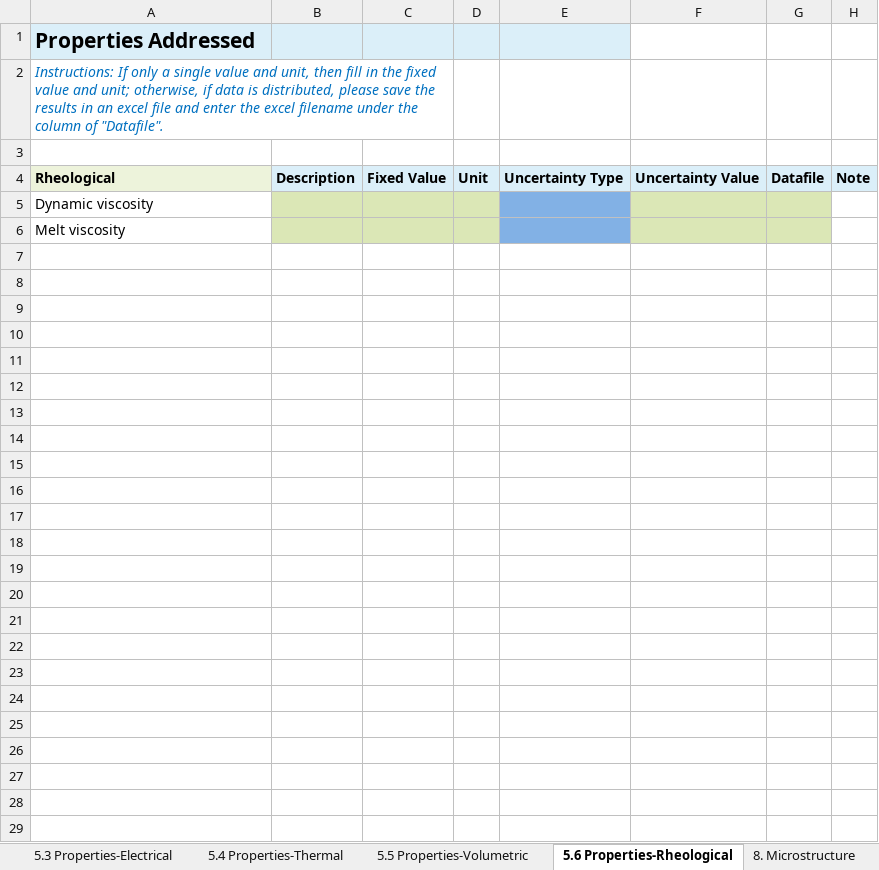
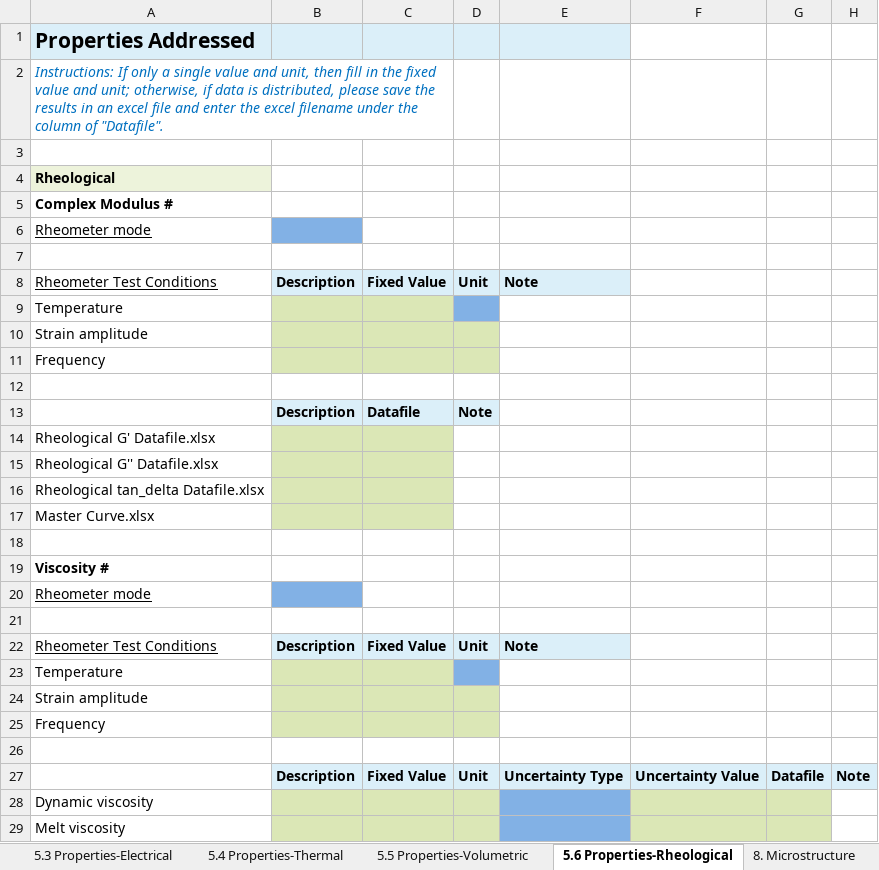
Before and after one commit to bingyinh/nanomine_xlsx2xml, an Excel workbook: master_template.xlsx, sheet 5.6 Properties-Rheological, drawn as a sheet; values as stored, in another font and other column widths than the file's, no borders; addresses are those after the commit; the diff names each change by its address in the sheet, - before the commit and + after, or states it on an @@ line.

```diff
--- a/master_template.xlsx (sheet 5.6 Properties-Rheological)
+++ b/master_template.xlsx (sheet 5.6 Properties-Rheological)
+row 4: Rheological
+row 5: Complex Modulus #
+row 6: Rheometer mode
+row 7: (empty)
+row 8: Rheometer Test Conditions | Description | Fixed Value | Unit | Note
+row 9: Temperature
+row 10: Strain amplitude
+row 11: Frequency
+row 12: (empty)
+row 13:  | Description | Datafile | Note
+row 14: Rheological G' Datafile.xlsx
+row 15: Rheological G'' Datafile.xlsx
+row 16: Rheological tan_delta Datafile.xlsx
+row 17: Master Curve.xlsx
+row 18: (empty)
+row 19: Viscosity #
+row 20: Rheometer mode
+row 21: (empty)
+row 22: Rheometer Test Conditions | Description | Fixed Value | Unit | Note
+row 23: Temperature
+row 24: Strain amplitude
+row 25: Frequency
+row 26: (empty)
-A27: Rheological
+A27: (empty)
-A27 fill: #EDF3DB
+A27 fill: none
```
Also changed, not shown: sheet 5.1 Properties-Mechanical, sheet 2. Material Types, sheet 5.4 Properties-Thermal, sheet 1. Data Origin, sheet 5.2 Properties-Viscoelastic.
